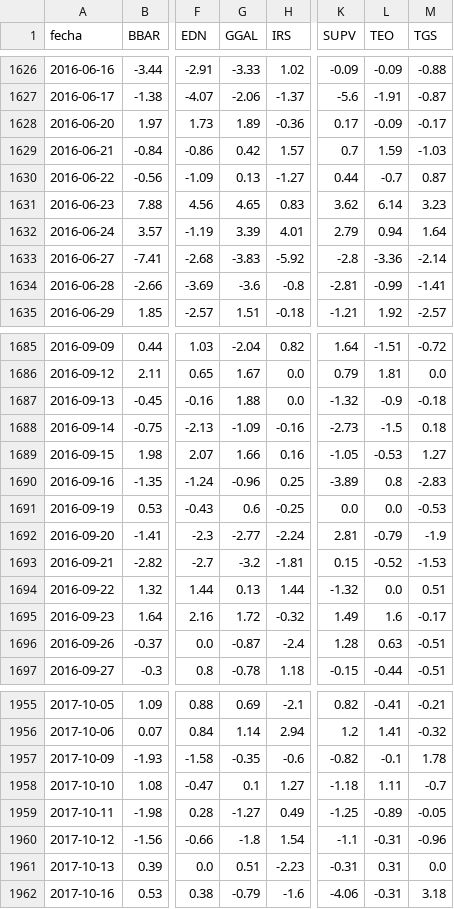
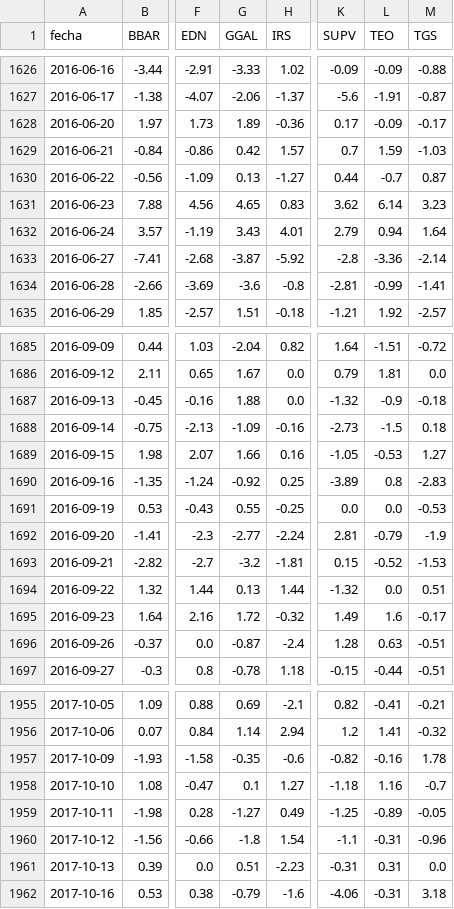
Before and after one commit to jesusrobles824/base-de-datos, a CSV file: ADRs_variacion_porcentual_diaria.csv, drawn as a sheet; only a part is shown, gaps mark what is left out; the diff names each change by its address in the sheet, - before the commit and + after, or states it on an @@ line.

```diff
--- a/ADRs_variacion_porcentual_diaria.csv
+++ b/ADRs_variacion_porcentual_diaria.csv
-G1632 (GGAL): 3.39
+G1632 (GGAL): 3.43
-G1633 (GGAL): -3.83
+G1633 (GGAL): -3.87
-G1690 (GGAL): -0.96
+G1690 (GGAL): -0.92
-G1691 (GGAL): 0.6
+G1691 (GGAL): 0.55
-L1957 (TEO): -0.1
+L1957 (TEO): -0.16
-L1958 (TEO): 1.11
+L1958 (TEO): 1.16
```
Also changed, not shown: Precios_ADRs.csv.
